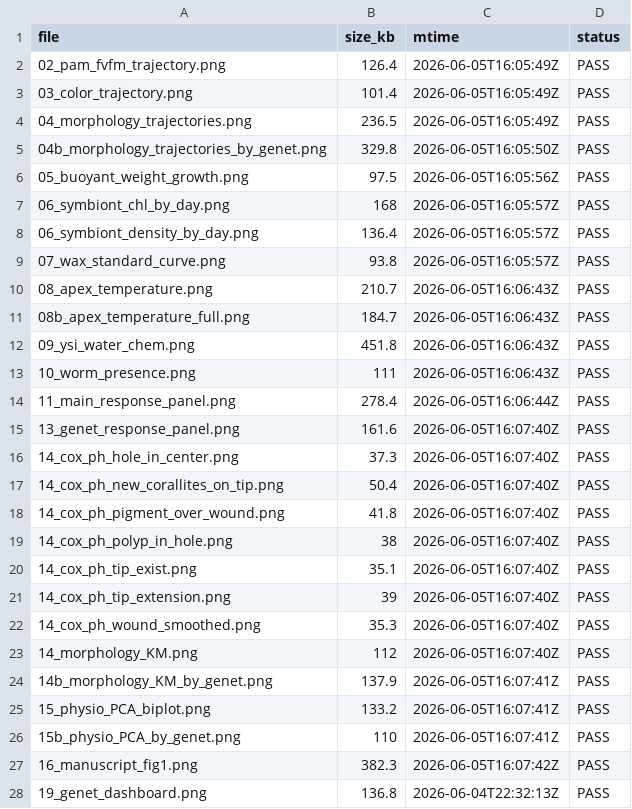
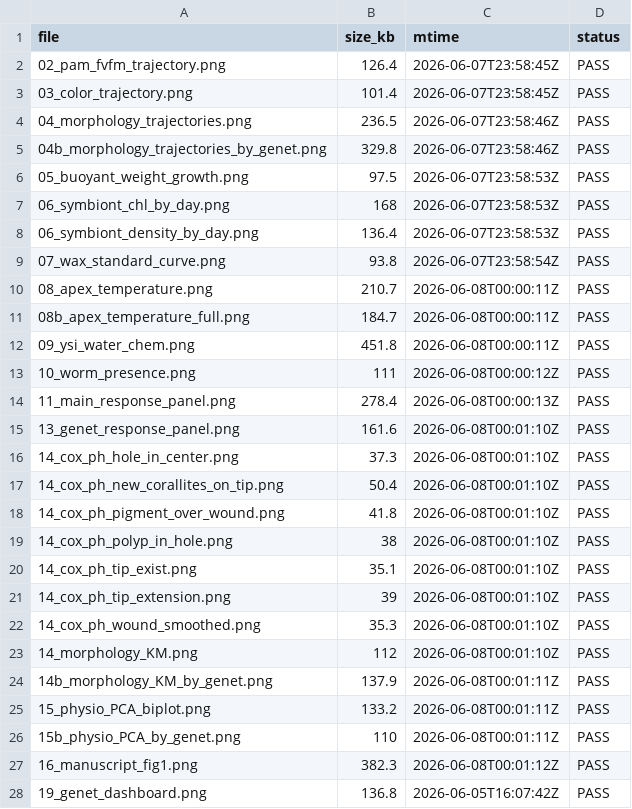
Before and after one commit to stier-lab/17.-LTH_expression_by_temperature_2025, a CSV file: output/tables/17_figure_audit.csv, drawn as a sheet; only a part is shown; the diff covers the shown part only.

```diff
--- a/output/tables/17_figure_audit.csv
+++ b/output/tables/17_figure_audit.csv
@@ -1,28 +1,28 @@
 file,size_kb,mtime,status
-02_pam_fvfm_trajectory.png,126.4,2026-06-05T16:05:49Z,PASS
-03_color_trajectory.png,101.4,2026-06-05T16:05:49Z,PASS
-04_morphology_trajectories.png,236.5,2026-06-05T16:05:49Z,PASS
-04b_morphology_trajectories_by_genet.png,329.8,2026-06-05T16:05:50Z,PASS
-05_buoyant_weight_growth.png,97.5,2026-06-05T16:05:56Z,PASS
-06_symbiont_chl_by_day.png,168,2026-06-05T16:05:57Z,PASS
-06_symbiont_density_by_day.png,136.4,2026-06-05T16:05:57Z,PASS
-07_wax_standard_curve.png,93.8,2026-06-05T16:05:57Z,PASS
-08_apex_temperature.png,210.7,2026-06-05T16:06:43Z,PASS
-08b_apex_temperature_full.png,184.7,2026-06-05T16:06:43Z,PASS
-09_ysi_water_chem.png,451.8,2026-06-05T16:06:43Z,PASS
-10_worm_presence.png,111,2026-06-05T16:06:43Z,PASS
-11_main_response_panel.png,278.4,2026-06-05T16:06:44Z,PASS
-13_genet_response_panel.png,161.6,2026-06-05T16:07:40Z,PASS
-14_cox_ph_hole_in_center.png,37.3,2026-06-05T16:07:40Z,PASS
-14_cox_ph_new_corallites_on_tip.png,50.4,2026-06-05T16:07:40Z,PASS
-14_cox_ph_pigment_over_wound.png,41.8,2026-06-05T16:07:40Z,PASS
-14_cox_ph_polyp_in_hole.png,38,2026-06-05T16:07:40Z,PASS
-14_cox_ph_tip_exist.png,35.1,2026-06-05T16:07:40Z,PASS
-14_cox_ph_tip_extension.png,39,2026-06-05T16:07:40Z,PASS
-14_cox_ph_wound_smoothed.png,35.3,2026-06-05T16:07:40Z,PASS
-14_morphology_KM.png,112,2026-06-05T16:07:40Z,PASS
-14b_morphology_KM_by_genet.png,137.9,2026-06-05T16:07:41Z,PASS
-15_physio_PCA_biplot.png,133.2,2026-06-05T16:07:41Z,PASS
-15b_physio_PCA_by_genet.png,110,2026-06-05T16:07:41Z,PASS
-16_manuscript_fig1.png,382.3,2026-06-05T16:07:42Z,PASS
-19_genet_dashboard.png,136.8,2026-06-04T22:32:13Z,PASS
+02_pam_fvfm_trajectory.png,126.4,2026-06-07T23:58:45Z,PASS
+03_color_trajectory.png,101.4,2026-06-07T23:58:45Z,PASS
+04_morphology_trajectories.png,236.5,2026-06-07T23:58:46Z,PASS
+04b_morphology_trajectories_by_genet.png,329.8,2026-06-07T23:58:46Z,PASS
+05_buoyant_weight_growth.png,97.5,2026-06-07T23:58:53Z,PASS
+06_symbiont_chl_by_day.png,168,2026-06-07T23:58:53Z,PASS
+06_symbiont_density_by_day.png,136.4,2026-06-07T23:58:53Z,PASS
+07_wax_standard_curve.png,93.8,2026-06-07T23:58:54Z,PASS
+08_apex_temperature.png,210.7,2026-06-08T00:00:11Z,PASS
+08b_apex_temperature_full.png,184.7,2026-06-08T00:00:11Z,PASS
+09_ysi_water_chem.png,451.8,2026-06-08T00:00:11Z,PASS
+10_worm_presence.png,111,2026-06-08T00:00:12Z,PASS
+11_main_response_panel.png,278.4,2026-06-08T00:00:13Z,PASS
+13_genet_response_panel.png,161.6,2026-06-08T00:01:10Z,PASS
+14_cox_ph_hole_in_center.png,37.3,2026-06-08T00:01:10Z,PASS
+14_cox_ph_new_corallites_on_tip.png,50.4,2026-06-08T00:01:10Z,PASS
+14_cox_ph_pigment_over_wound.png,41.8,2026-06-08T00:01:10Z,PASS
+14_cox_ph_polyp_in_hole.png,38,2026-06-08T00:01:10Z,PASS
+14_cox_ph_tip_exist.png,35.1,2026-06-08T00:01:10Z,PASS
+14_cox_ph_tip_extension.png,39,2026-06-08T00:01:10Z,PASS
+14_cox_ph_wound_smoothed.png,35.3,2026-06-08T00:01:10Z,PASS
+14_morphology_KM.png,112,2026-06-08T00:01:10Z,PASS
+14b_morphology_KM_by_genet.png,137.9,2026-06-08T00:01:11Z,PASS
+15_physio_PCA_biplot.png,133.2,2026-06-08T00:01:11Z,PASS
+15b_physio_PCA_by_genet.png,110,2026-06-08T00:01:11Z,PASS
+16_manuscript_fig1.png,382.3,2026-06-08T00:01:12Z,PASS
+19_genet_dashboard.png,136.8,2026-06-05T16:07:42Z,PASS
```
Also changed, not shown: 1 added row and 9 edited cells elsewhere in this file, output/tables/20_master_results.csv, output/tables/20_master_results_paper_ready.csv, 33 other files.
